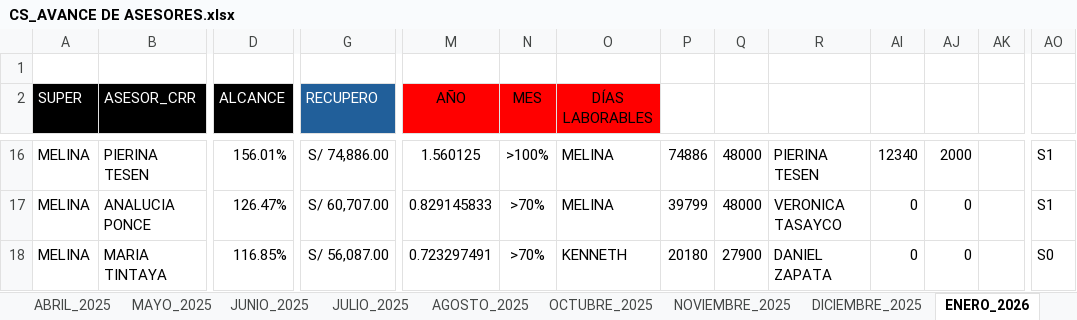
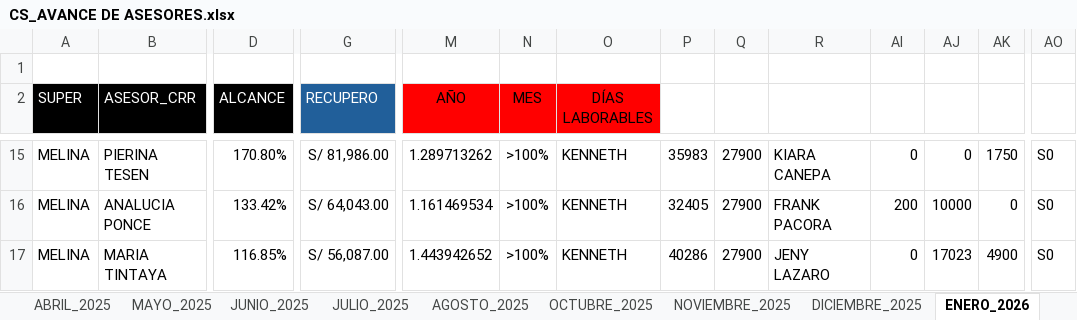
Before and after one commit to jvasquez98/Ranking, an Excel workbook: CS_AVANCE DE ASESORES.xlsx, sheet ENERO_2026, drawn as a sheet; only a part is shown, gaps mark what is left out; values as stored, in another font and other column widths than the file's, no borders; conditional formats and table styles not drawn; addresses are those after the commit; the diff covers the shown part only; the diff names each change by its address in the sheet, - before the commit and + after, or states it on an @@ line.

```diff
--- a/CS_AVANCE DE ASESORES.xlsx (sheet ENERO_2026)
+++ b/CS_AVANCE DE ASESORES.xlsx (sheet ENERO_2026)
-D15 (ALCANCE): 156.01%
+D15 (ALCANCE): 170.80%
-G15 (RECUPERO): S/ 74,886.00
+G15 (RECUPERO): S/ 81,986.00
-M15 (AÑO): 1.560125
+M15 (AÑO): 1.289713262
-O15:O16 (DÍAS LABORABLES): MELINA
+O15:O16 (DÍAS LABORABLES): KENNETH
-P15: 74886
+P15: 35983
-Q15:Q16: 48000
+Q15:Q16: 27900
-R15: PIERINA TESEN
+R15: KIARA CANEPA
-AI15: 12340
+AI15: 0
-AJ15: 2000
+AJ15: 0
-AK15: (empty)
+AK15: 1750
-AO15:AO16: S1
+AO15:AO16: S0
-D16 (ALCANCE): 126.47%
+D16 (ALCANCE): 133.42%
-G16 (RECUPERO): S/ 60,707.00
+G16 (RECUPERO): S/ 64,043.00
-M16 (AÑO): 0.829145833
+M16 (AÑO): 1.161469534
-N16:N17 (MES): >70%
+N16:N17 (MES): >100%
-P16: 39799
+P16: 32405
-R16: VERONICA TASAYCO
+R16: FRANK PACORA
-AI16: 0
+AI16: 200
-AJ16: 0
+AJ16: 10000
-AK16: (empty)
+AK16: 0
-M17 (AÑO): 0.723297491
+M17 (AÑO): 1.443942652
-P17: 20180
+P17: 40286
-R17: DANIEL ZAPATA
+R17: JENY LAZARO
-AJ17: 0
+AJ17: 17023
-AK17: (empty)
+AK17: 4900
```
Also changed, not shown: 24 added rows, 24 removed rows and 256 edited cells elsewhere in this sheet, sheet CAPA, formulas that keep their value, hidden cells, 4 other files.
